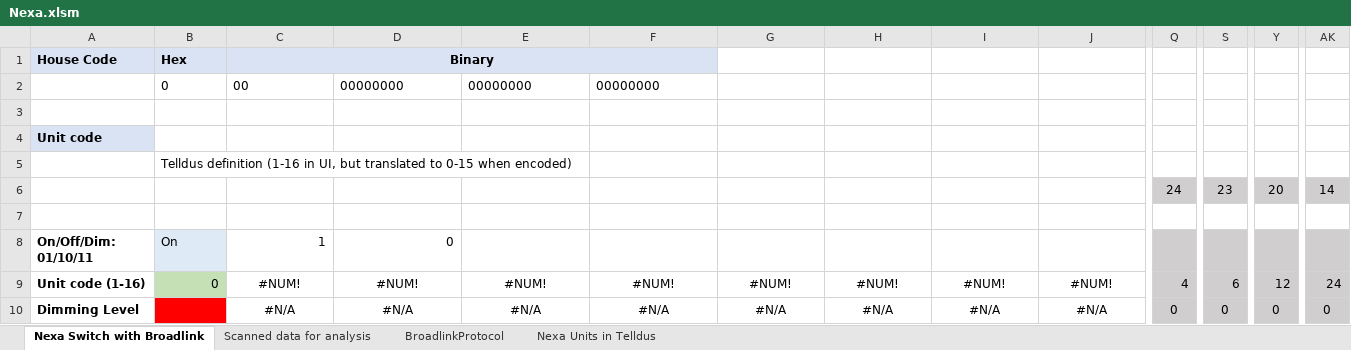
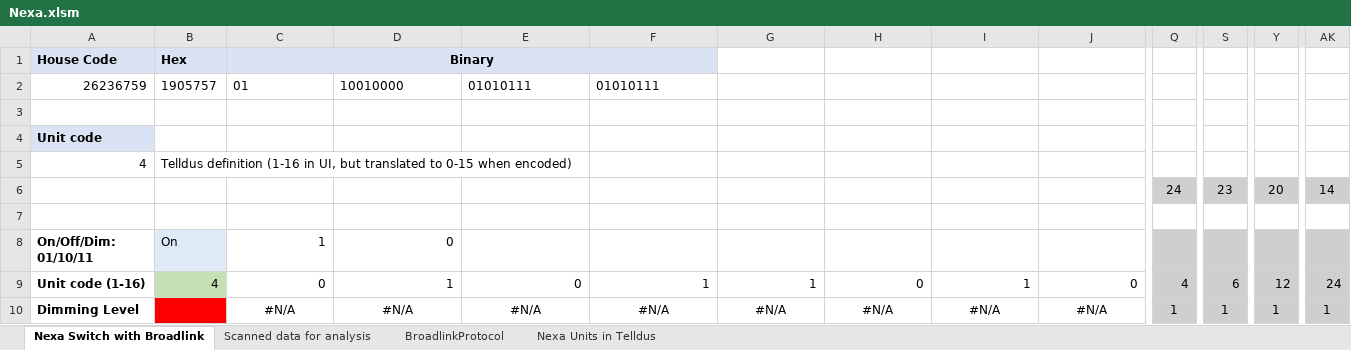
Before and after one commit to HG943/Broadlink, an Excel workbook: Nexa.xlsm, sheet Nexa Switch with Broadlink, drawn as a sheet; only a part is shown, gaps mark what is left out; values as stored, in another font and other column widths than the file's, no borders; charts and pictures and conditional formats not drawn; 1 other sheet too large or unreadable and not compared; removed rows and columns are numbered as before the commit, all else as after; rows hold the shown columns only; the diff covers the shown part only; the diff names each change by its address in the sheet, - before the commit and + after, or states it on an @@ line.

Commit message:
Add files via upload

```diff
--- a/Nexa.xlsm (sheet Nexa Switch with Broadlink)
+++ b/Nexa.xlsm (sheet Nexa Switch with Broadlink)
-row 2:  | 0 | 00 | 00000000 | 00000000 | 00000000
+row 2: 26236759 | 1905757 | 01 | 10010000 | 01010111 | 01010111
-A5: (empty)
+A5: 4
-B9: 0
+B9: 4
-C9: #NUM!
+C9: 0
-C9:J9 alignment: center
+C9:J9 alignment: right
-D9: #NUM!
+D9: 1
-E9: #NUM!
+E9: 0
-F9: #NUM!
+F9: 1
-G9: #NUM!
+G9: 1
-H9: #NUM!
+H9: 0
-I9: #NUM!
+I9: 1
-J9: #NUM!
+J9: 0
-Q10: 0
+Q10: 1
-S10: 0
+S10: 1
-Y10: 0
+Y10: 1
-AK10: 0
+AK10: 1
```
Also changed, not shown: 4 added rows, 4 removed rows, 171 edited cells and cell formats elsewhere in this sheet, sheet Nexa Units in Telldus, charts or pictures.
